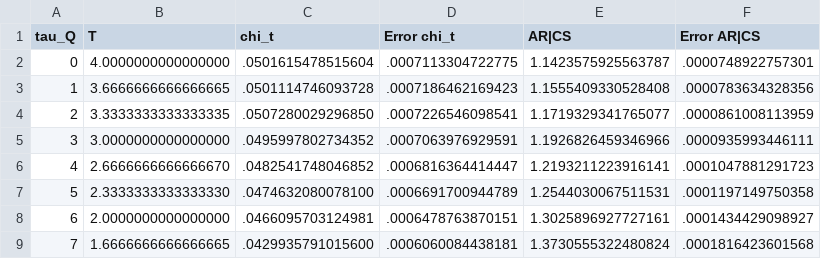
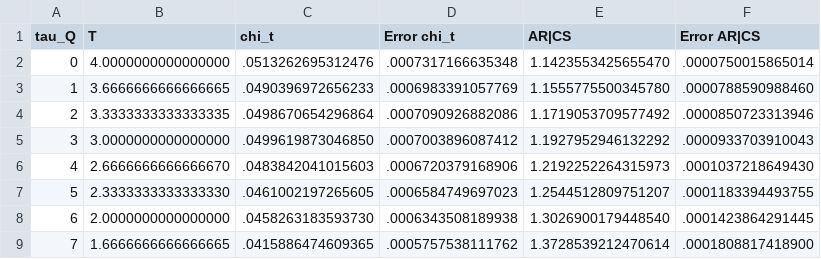
Before and after one commit to marcoisrael/SigmaModel, a CSV file: output/cooling/L64/4-0/multi_cluster 12.csv, drawn as a sheet; only a part is shown; the diff covers the shown part only.

```diff
--- a/output/cooling/L64/4-0/multi_cluster 12.csv
+++ b/output/cooling/L64/4-0/multi_cluster 12.csv
@@ -1,9 +1,9 @@
 tau_Q,T,chi_t,Error chi_t,AR|CS,Error AR|CS
-0,4.0000000000000000,.0501615478515604,.0007113304722775,1.1423575925563787,.0000748922757301
-1,3.6666666666666665,.0501114746093728,.0007186462169423,1.1555409330528408,.0000783634328356
-2,3.3333333333333335,.0507280029296850,.0007226546098541,1.1719329341765077,.0000861008113959
-3,3.0000000000000000,.0495997802734352,.0007063976929591,1.1926826459346966,.0000935993446111
-4,2.6666666666666670,.0482541748046852,.0006816364414447,1.2193211223916141,.0001047881291723
-5,2.3333333333333330,.0474632080078100,.0006691700944789,1.2544030067511531,.0001197149750358
-6,2.0000000000000000,.0466095703124981,.0006478763870151,1.3025896927727161,.0001434429098927
-7,1.6666666666666665,.0429935791015600,.0006060084438181,1.3730555322480824,.0001816423601568
+0,4.0000000000000000,.0513262695312476,.0007317166635348,1.1423553425655470,.0000750015865014
+1,3.6666666666666665,.0490396972656233,.0006983391057769,1.1555775500345780,.0000788590988460
+2,3.3333333333333335,.0498670654296864,.0007090926882086,1.1719053709577492,.0000850723313946
+3,3.0000000000000000,.0499619873046850,.0007003896087412,1.1927952946132292,.0000933703910043
+4,2.6666666666666670,.0483842041015603,.0006720379168906,1.2192252264315973,.0001037218649430
+5,2.3333333333333330,.0461002197265605,.0006584749697023,1.2544512809751207,.0001183394493755
+6,2.0000000000000000,.0458263183593730,.0006343508189938,1.3026900179448540,.0001423864291445
+7,1.6666666666666665,.0415886474609365,.0005757538111762,1.3728539212470614,.0001808817418900
```
Also changed, not shown: 20 edited cells elsewhere in this file, output/cooling/L64/4-0/lexic_glauber 12.csv, output/cooling/L64/4-0/multi_cluster 15.csv, 27 other files.
